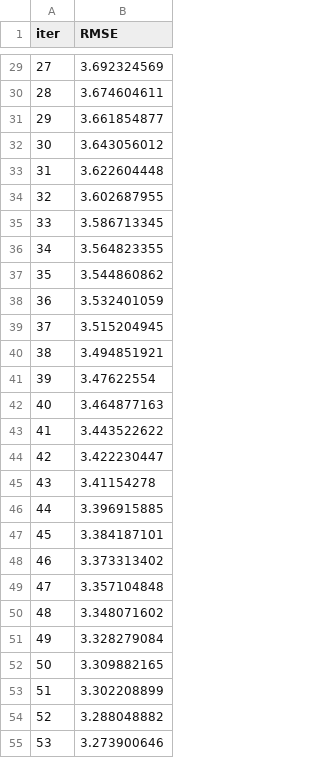
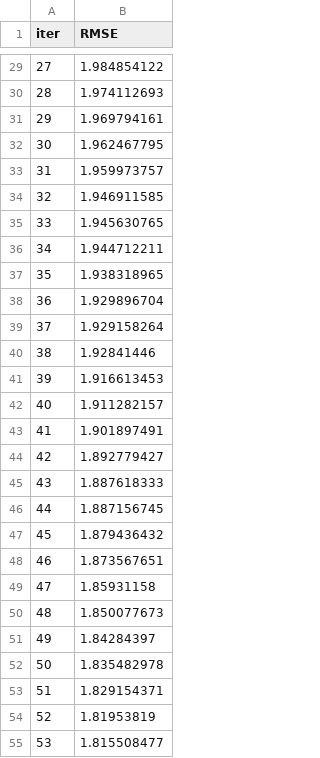
Before and after one commit to MinhLaFuch/Data-Mining-Final-Project, a TSV file: catboost_info/learn_error.tsv, drawn as a sheet; only a part is shown, gaps mark what is left out; the diff covers the shown part only.

```diff
--- a/catboost_info/learn_error.tsv
+++ b/catboost_info/learn_error.tsv
@@ -29,27 +29,27 @@ iter	RMSE
-27	3.692324569
-28	3.674604611
-29	3.661854877
-30	3.643056012
-31	3.622604448
-32	3.602687955
-33	3.586713345
-34	3.564823355
-35	3.544860862
-36	3.532401059
-37	3.515204945
-38	3.494851921
-39	3.47622554
-40	3.464877163
-41	3.443522622
-42	3.422230447
-43	3.41154278
-44	3.396915885
-45	3.384187101
-46	3.373313402
-47	3.357104848
-48	3.348071602
-49	3.328279084
-50	3.309882165
-51	3.302208899
-52	3.288048882
-53	3.273900646
+27	1.984854122
+28	1.974112693
+29	1.969794161
+30	1.962467795
+31	1.959973757
+32	1.946911585
+33	1.945630765
+34	1.944712211
+35	1.938318965
+36	1.929896704
+37	1.929158264
+38	1.92841446
+39	1.916613453
+40	1.911282157
+41	1.901897491
+42	1.892779427
+43	1.887618333
+44	1.887156745
+45	1.879436432
+46	1.873567651
+47	1.85931158
+48	1.850077673
+49	1.84284397
+50	1.835482978
+51	1.829154371
+52	1.81953819
+53	1.815508477
```
Also changed, not shown: 73 edited cells elsewhere in this file, catboost_info/test_error.tsv, catboost_info/time_left.tsv, 5 other files.
